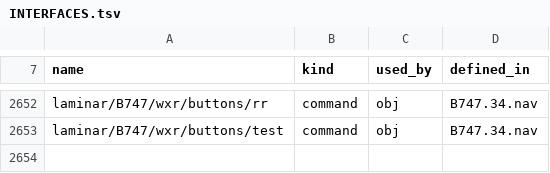
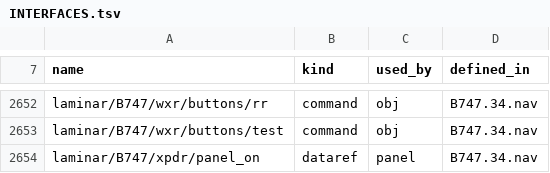
Before and after one commit to Gakugaku87/747-400, a TSV file: docs/overhaul/INTERFACES.tsv, drawn as a sheet; only a part is shown, gaps mark what is left out; the diff names each change by its address in the sheet, - before the commit and + after, or states it on an @@ line.

```diff
--- a/docs/overhaul/INTERFACES.tsv
+++ b/docs/overhaul/INTERFACES.tsv
+row 2654: laminar/B747/xpdr/panel_on | dataref | panel | B747.34.nav
```
Also changed, not shown: 17 other files.
